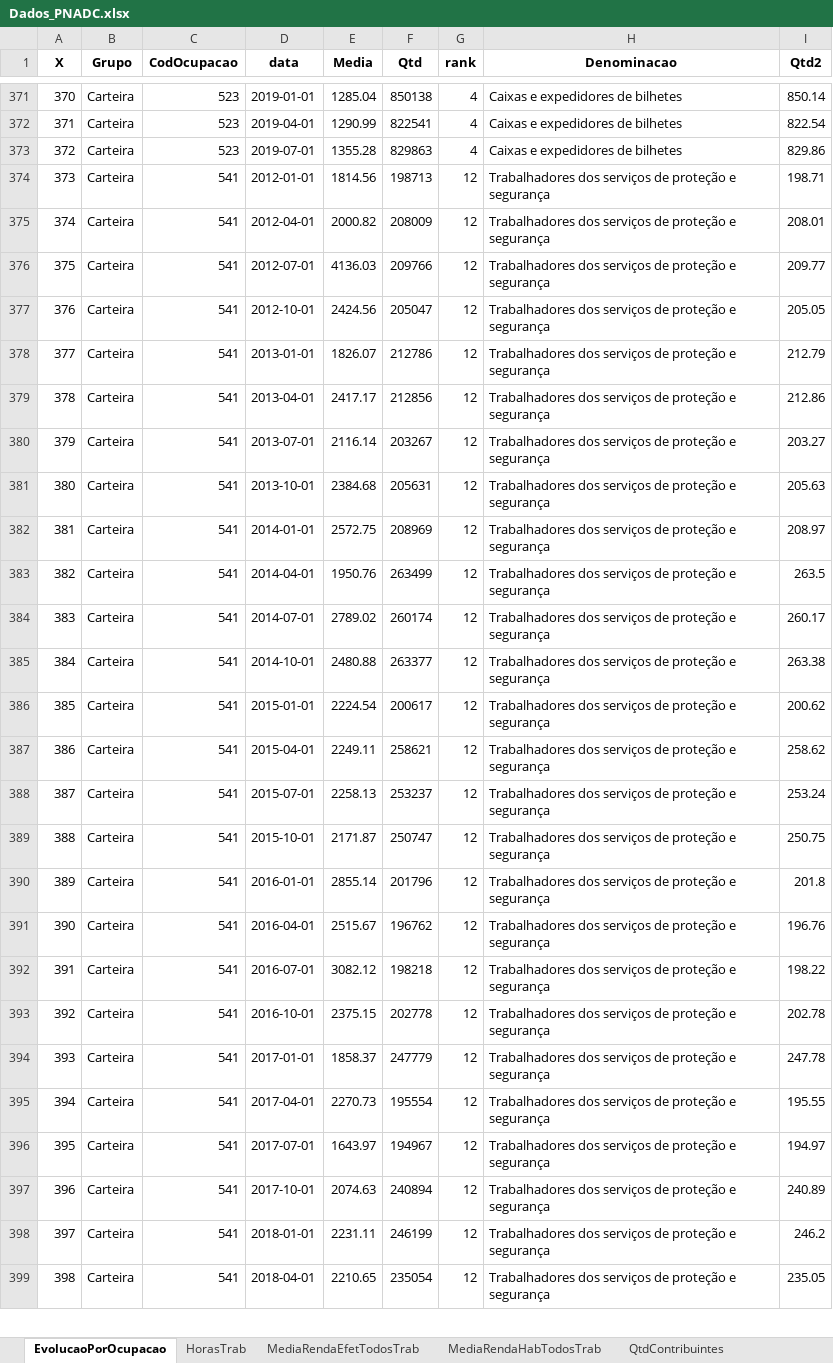
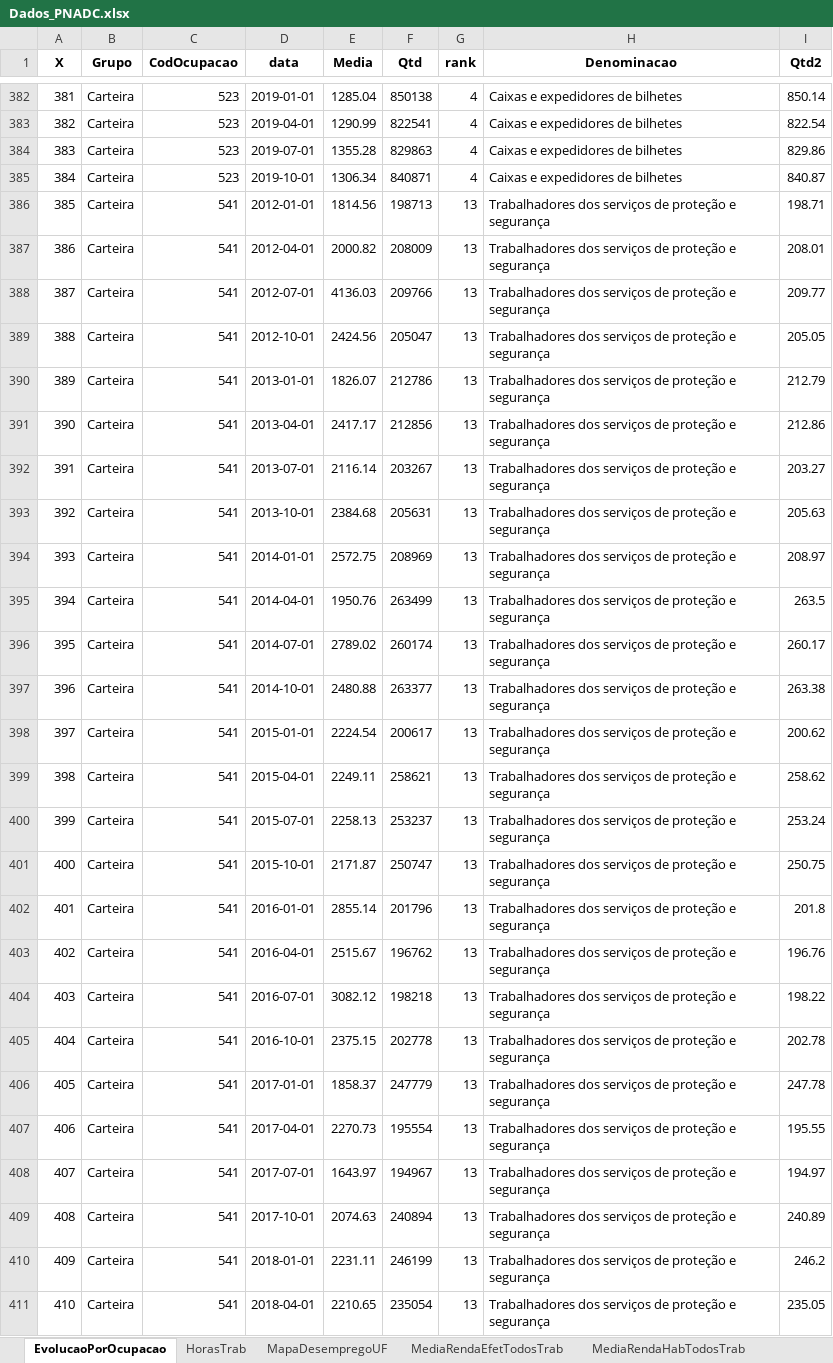
Before and after one commit to arthurwelle/REMIR, an Excel workbook: Dados_PNADC.xlsx, sheet EvolucaoPorOcupacao, drawn as a sheet; only a part is shown, gaps mark what is left out; values as stored, in another font and other column widths than the file's, no borders; addresses are those after the commit; the diff covers the shown part only; the diff names each change by its address in the sheet, - before the commit and + after, or states it on an @@ line.

```diff
--- a/Dados_PNADC.xlsx (sheet EvolucaoPorOcupacao)
+++ b/Dados_PNADC.xlsx (sheet EvolucaoPorOcupacao)
+sheet tab: MapaDesempregoUF
@@ column A (X) renumbered between rows 34 and 1280 @@
+row 385: 384 | Carteira | 523 | 2019-10-01 | 1306.34 | 840871 | 4 | Caixas e expedidores de bilhetes | 840.87
-G386:G411 (rank): 12
+G386:G411 (rank): 13
```
Also changed, not shown: 39 added rows and 98 edited cells elsewhere in this sheet, sheet MediaRendaHabTodosTrab, sheet Sheet15, sheet Sheet12, sheet Sheet14, sheet MediaRendaEfetTodosTrab, sheet Sheet13, 3 more sheets, other sheet tabs, 40 other files.
